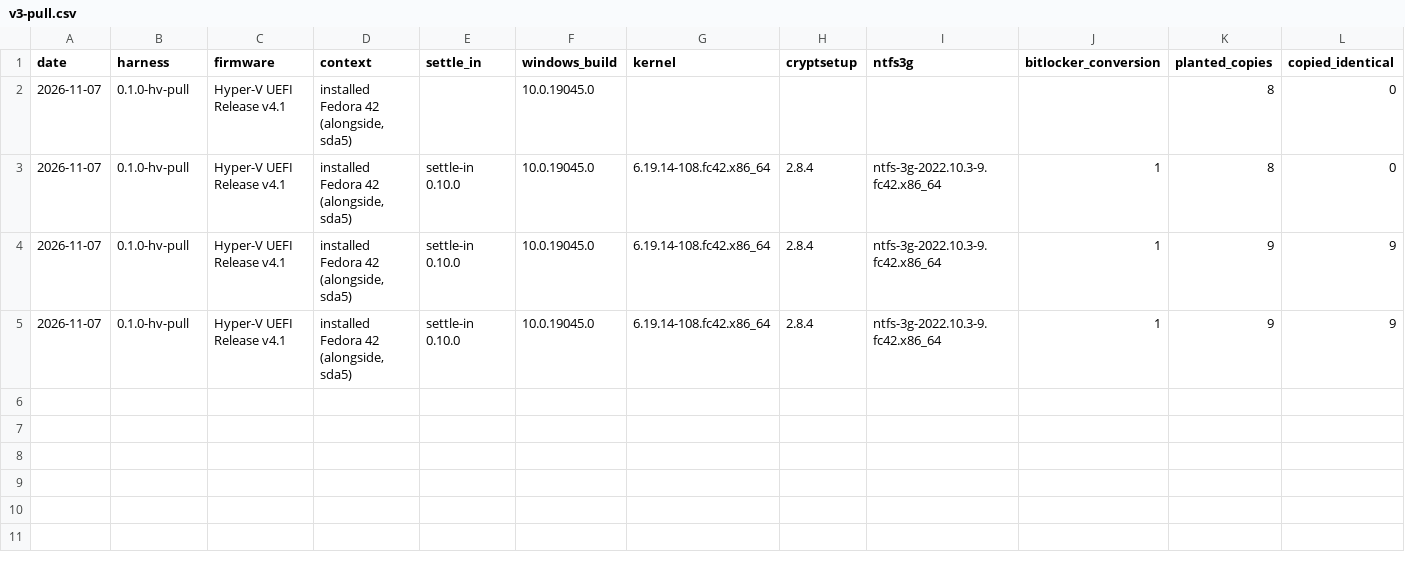
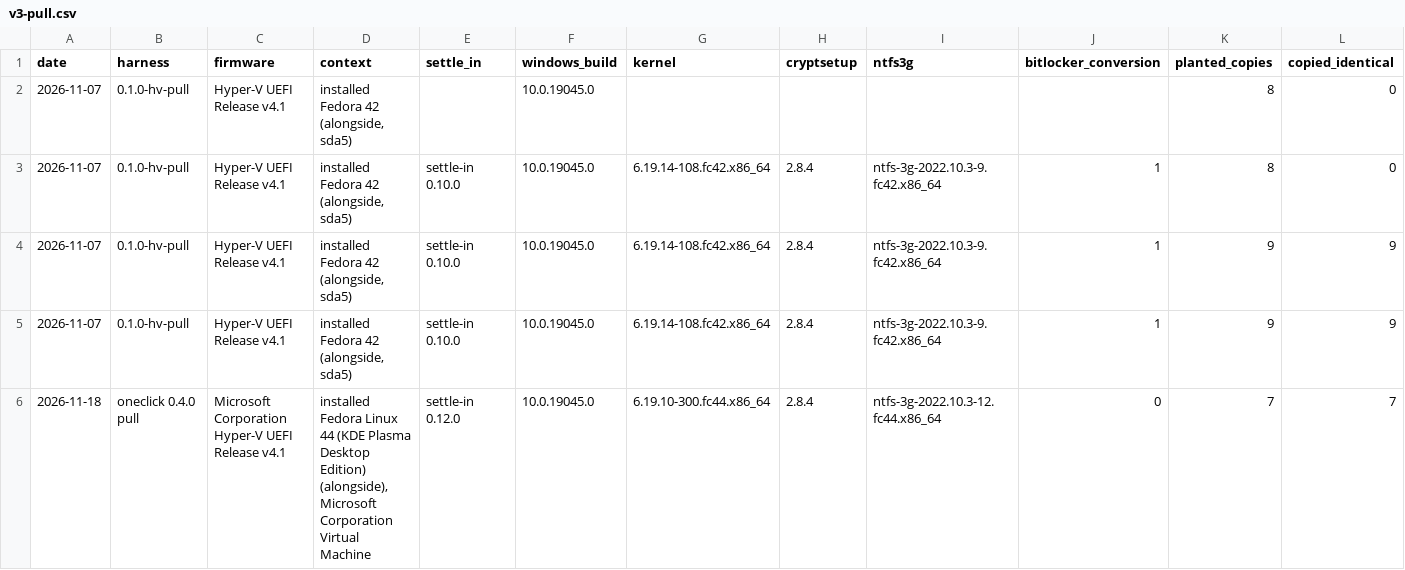
Before and after one commit to addlatt/upgrade_, a CSV file: docs/validation-results/v3-pull.csv, drawn as a sheet; only a part is shown; rows hold the shown columns only; the diff names each change by its address in the sheet, - before the commit and + after, or states it on an @@ line.

```diff
--- a/docs/validation-results/v3-pull.csv
+++ b/docs/validation-results/v3-pull.csv
+row 6: 2026-11-18 | oneclick 0.4.0 pull | Microsoft Corporation Hyper-V UEFI Release v4.1 | installed Fedora Linux 44 (KDE Plasma Desktop Edition) (alongside), Microsoft Corporation Virtual Machine | settle-in 0.12.0 | 10.0.19045.0 | 6.19.10-300.fc44.x86_64 | 2.8.4 | ntfs-3g-2022.10.3-12.fc44.x86_64 | 0 | 7 | 7
```
Also changed, not shown: 4 other files.
